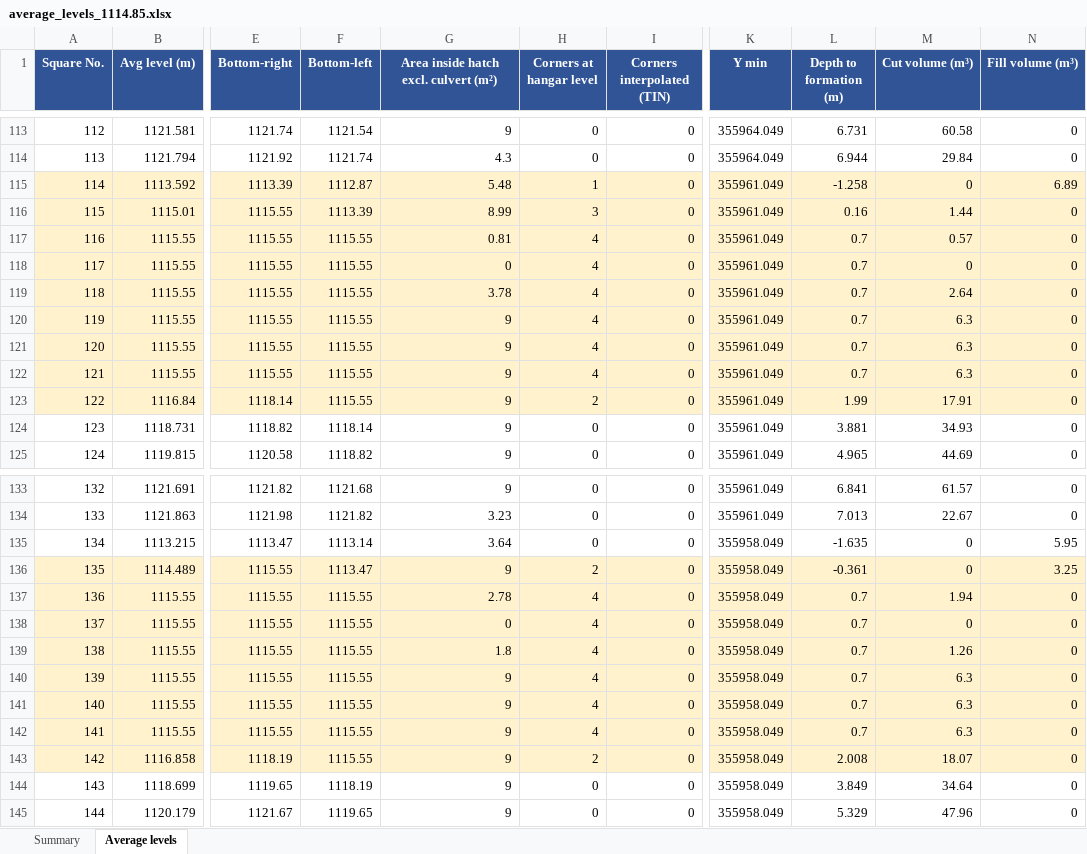
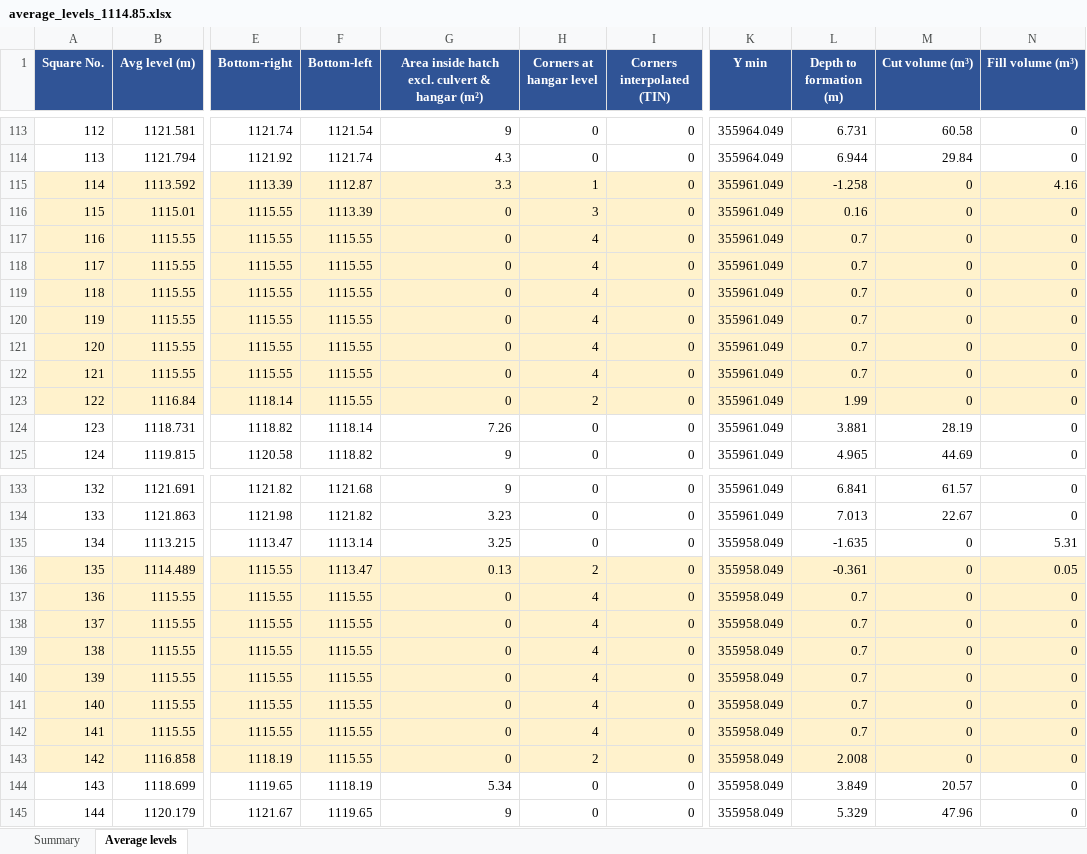
Before and after one commit to kbustanjicompany-cmd/MOHAMMED, an Excel workbook: average_levels_1114.85.xlsx, sheet Average levels, drawn as a sheet; only a part is shown, gaps mark what is left out; values as stored, in another font and other column widths than the file's, no borders; the diff covers the shown part only; the diff names each change by its address in the sheet, - before the commit and + after, or states it on an @@ line.

```diff
--- a/average_levels_1114.85.xlsx (sheet Average levels)
+++ b/average_levels_1114.85.xlsx (sheet Average levels)
-G1: Area inside hatch excl. culvert (m²)
+G1: Area inside hatch excl. culvert & hangar (m²)
-G115: 5.48
+G115: 3.3
-N115 (Fill volume (m³)): 6.89
+N115 (Fill volume (m³)): 4.16
-G116: 8.99
+G116: 0
-M116 (Cut volume (m³)): 1.44
+M116 (Cut volume (m³)): 0
-G117: 0.81
+G117: 0
-M117 (Cut volume (m³)): 0.57
+M117 (Cut volume (m³)): 0
-G119: 3.78
+G119: 0
-M119 (Cut volume (m³)): 2.64
+M119 (Cut volume (m³)): 0
-G120:G123: 9
+G120:G123: 0
-M120:M122 (Cut volume (m³)): 6.3
+M120:M122 (Cut volume (m³)): 0
-M123 (Cut volume (m³)): 17.91
+M123 (Cut volume (m³)): 0
-G124: 9
+G124: 7.26
-M124 (Cut volume (m³)): 34.93
+M124 (Cut volume (m³)): 28.19
-G135: 3.64
+G135: 3.25
-N135 (Fill volume (m³)): 5.95
+N135 (Fill volume (m³)): 5.31
-G136: 9
+G136: 0.13
-N136 (Fill volume (m³)): 3.25
+N136 (Fill volume (m³)): 0.05
-G137: 2.78
+G137: 0
-M137 (Cut volume (m³)): 1.94
+M137 (Cut volume (m³)): 0
-G139: 1.8
+G139: 0
-M139 (Cut volume (m³)): 1.26
+M139 (Cut volume (m³)): 0
-G140:G143: 9
+G140:G143: 0
-M140:M142 (Cut volume (m³)): 6.3
+M140:M142 (Cut volume (m³)): 0
-M143 (Cut volume (m³)): 18.07
+M143 (Cut volume (m³)): 0
-G144: 9
+G144: 5.34
-M144 (Cut volume (m³)): 34.64
+M144 (Cut volume (m³)): 20.57
```
Also changed, not shown: 263 edited cells elsewhere in this sheet, sheet Summary, average_levels_1113.xlsx, 10 other files.
